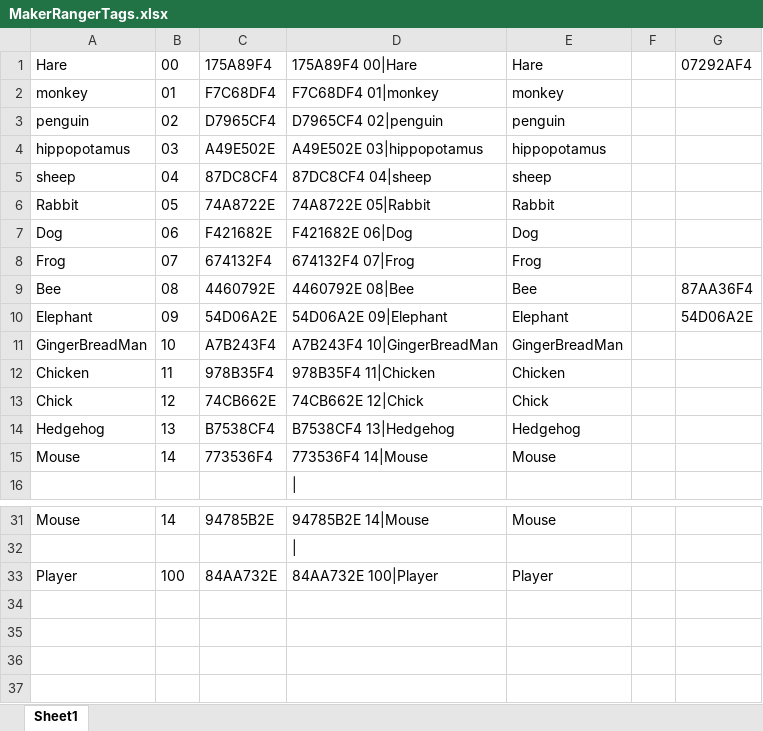
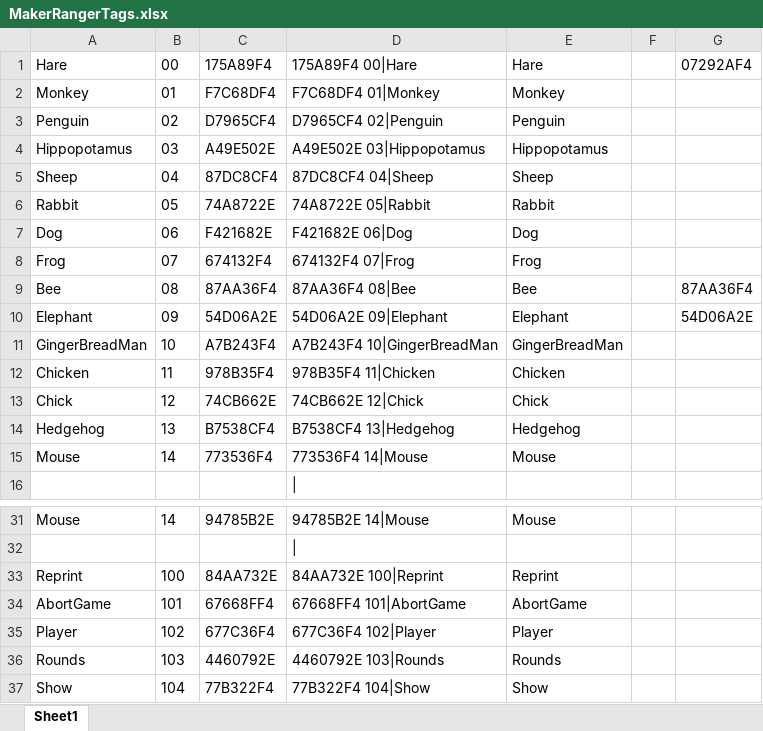
Before and after one commit to DotNetWorker/MakerRanger, an Excel workbook: MakerRanger/Docs/MakerRangerTags.xlsx, sheet Sheet1, drawn as a sheet; only a part is shown, gaps mark what is left out; values as stored, in another font and other column widths than the file's, no borders; the diff covers the shown part only; the diff names each change by its address in the sheet, - before the commit and + after, or states it on an @@ line.

```diff
--- a/MakerRanger/Docs/MakerRangerTags.xlsx (sheet Sheet1)
+++ b/MakerRanger/Docs/MakerRangerTags.xlsx (sheet Sheet1)
-A2: monkey
+A2: Monkey
-D2: F7C68DF4 01|monkey
+D2: F7C68DF4 01|Monkey
-E2: monkey
+E2: Monkey
-A3: penguin
+A3: Penguin
-D3: D7965CF4 02|penguin
+D3: D7965CF4 02|Penguin
-E3: penguin
+E3: Penguin
-A4: hippopotamus
+A4: Hippopotamus
-D4: A49E502E 03|hippopotamus
+D4: A49E502E 03|Hippopotamus
-E4: hippopotamus
+E4: Hippopotamus
-A5: sheep
+A5: Sheep
-D5: 87DC8CF4 04|sheep
+D5: 87DC8CF4 04|Sheep
-E5: sheep
+E5: Sheep
-C9: 4460792E
+C9: 87AA36F4
-D9: 4460792E 08|Bee
+D9: 87AA36F4 08|Bee
-A33: Player
+A33: Reprint
-D33: 84AA732E 100|Player
+D33: 84AA732E 100|Reprint
-E33: Player
+E33: Reprint
+row 34: AbortGame | 101 | 67668FF4 | 67668FF4 101|AbortGame | AbortGame
+row 35: Player | 102 | 677C36F4 | 677C36F4 102|Player | Player
+row 36: Rounds | 103 | 4460792E | 4460792E 103|Rounds | Rounds
+row 37: Show | 104 | 77B322F4 | 77B322F4 104|Show | Show
```
Also changed, not shown: 12 edited cells elsewhere in this sheet, 4 other files.
